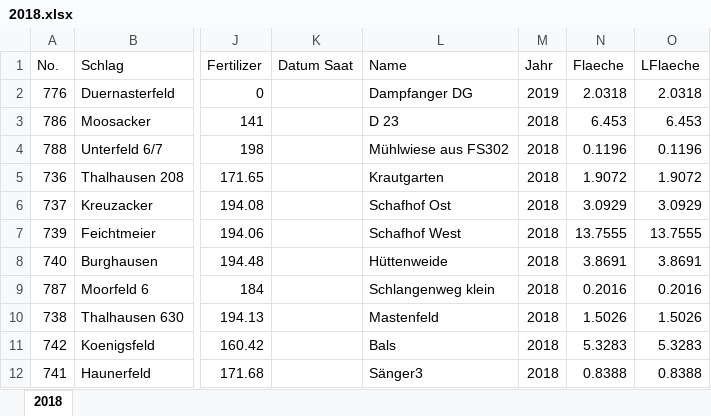
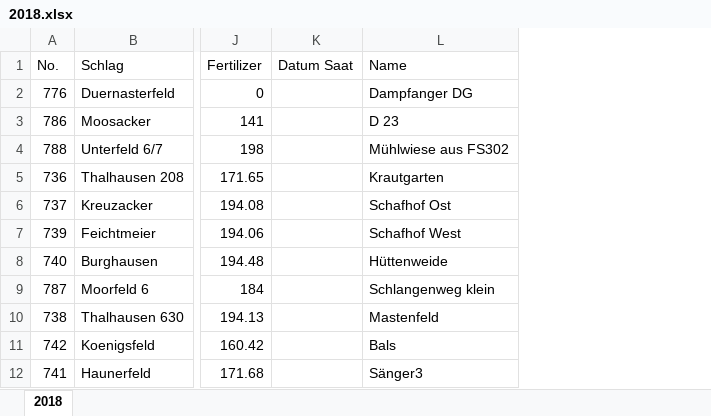
Before and after one commit to ToruOkadaOi/smartagri_researchproject, an Excel workbook: R.P Smart Farming/2018.xlsx, sheet 2018, drawn as a sheet; only a part is shown, gaps mark what is left out; values as stored, in another font and other column widths than the file's, no borders; the diff names each change by its address in the sheet, - before the commit and + after, or states it on an @@ line.

```diff
--- a/R.P Smart Farming/2018.xlsx (sheet 2018)
+++ b/R.P Smart Farming/2018.xlsx (sheet 2018)
-column M (Jahr), rows 2-12: 2019 | 2018 | 2018 | 2018 | 2018 | 2018 | 2018 | 2018 | 2018 | 2018 | 2018
-column N (Flaeche), rows 2-12: 2.0318 | 6.453 | 0.1196 | 1.9072 | 3.0929 | 13.7555 | 3.8691 | 0.2016 | 1.5026 | 5.3283 | 0.8388
-column O (LFlaeche), rows 2-12: 2.0318 | 6.453 | 0.1196 | 1.9072 | 3.0929 | 13.7555 | 3.8691 | 0.2016 | 1.5026 | 5.3283 | 0.8388
```
Also changed, not shown: R.P Smart Farming/2008.xlsx, R.P Smart Farming/alldata_filtered_years_updated_1.xlsx, 15 other files.
